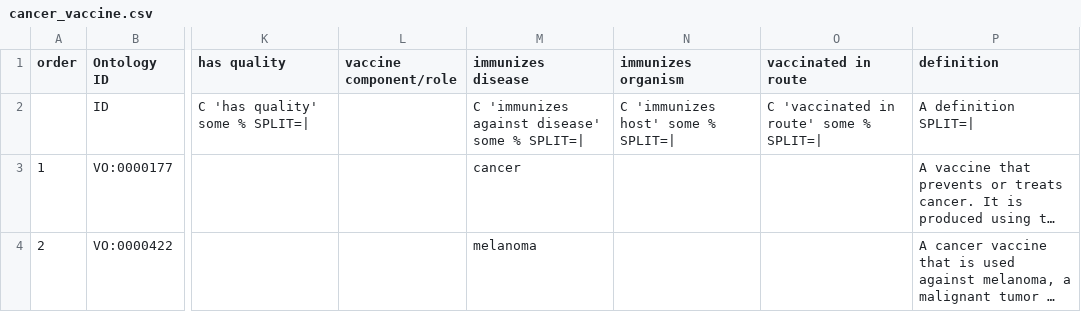
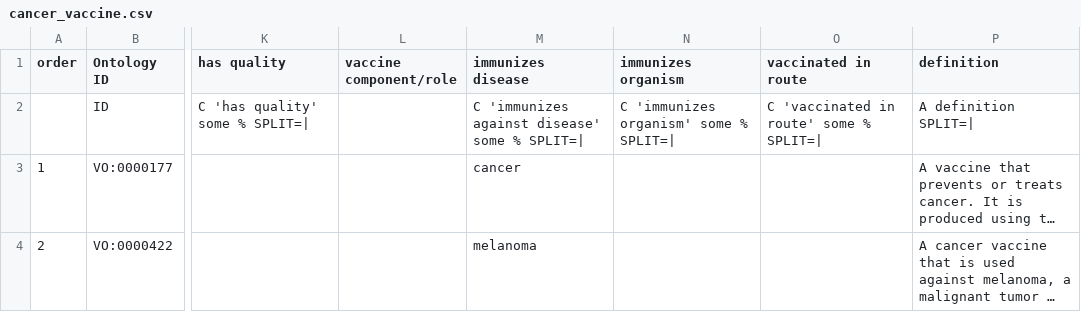
Before and after one commit to vaccineontology/VO, a CSV file: src/templates/cancer_vaccine.csv, drawn as a sheet; only a part is shown, gaps mark what is left out; long unchanged cells end in …; the diff names each change by its address in the sheet, - before the commit and + after, or states it on an @@ line.

Commit message:
correct relation name

```diff
--- a/src/templates/cancer_vaccine.csv
+++ b/src/templates/cancer_vaccine.csv
-N2 (immunizes organism): C 'immunizes host' some % SPLIT=|
+N2 (immunizes organism): C 'immunizes organism' some % SPLIT=|
```
